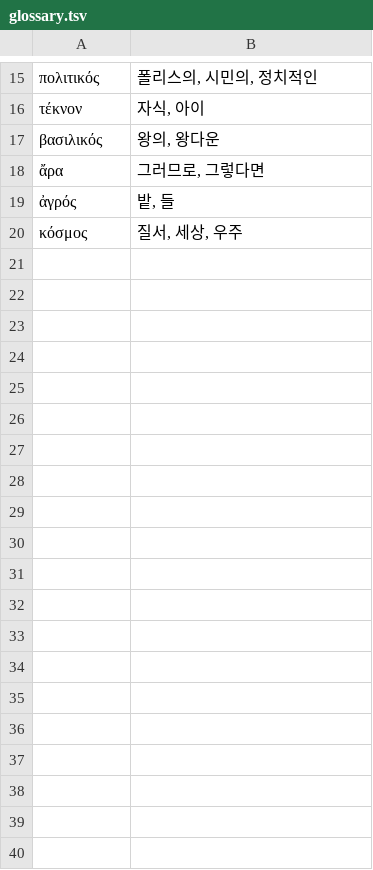
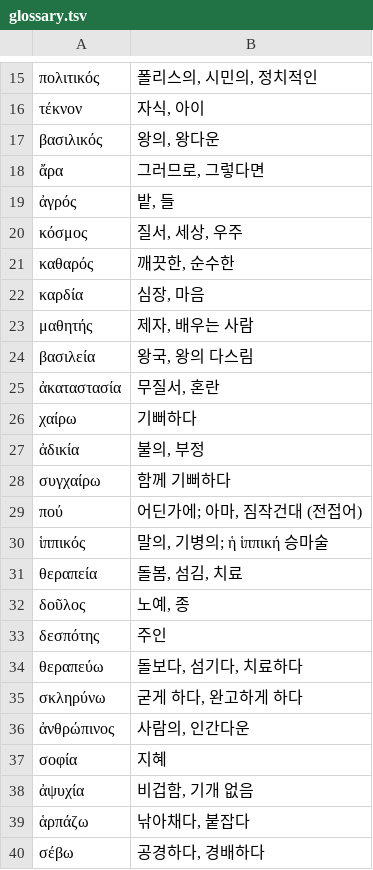
Before and after one commit to allkeybeadeath/Greek, a TSV file: units-src/glossary.tsv, drawn as a sheet; only a part is shown, gaps mark what is left out; the diff covers the shown part only.

```diff
--- a/units-src/glossary.tsv
+++ b/units-src/glossary.tsv
@@ -20 +20,21 @@
 κόσμος	질서, 세상, 우주
+καθαρός	깨끗한, 순수한
+καρδία	심장, 마음
+μαθητής	제자, 배우는 사람
+βασιλεία	왕국, 왕의 다스림
+ἀκαταστασία	무질서, 혼란
+χαίρω	기뻐하다
+ἀδικία	불의, 부정
+συγχαίρω	함께 기뻐하다
+πού	어딘가에; 아마, 짐작건대 (전접어)
+ἱππικός	말의, 기병의; ἡ ἱππική 승마술
+θεραπεία	돌봄, 섬김, 치료
+δοῦλος	노예, 종
+δεσπότης	주인
+θεραπεύω	돌보다, 섬기다, 치료하다
+σκληρύνω	굳게 하다, 완고하게 하다
+ἀνθρώπινος	사람의, 인간다운
+σοφία	지혜
+ἀψυχία	비겁함, 기개 없음
+ἁρπάζω	낚아채다, 붙잡다
+σέβω	공경하다, 경배하다
```
Also changed, not shown: 53 added rows elsewhere in this file, tools/manual_forms.tsv, 7 other files.
